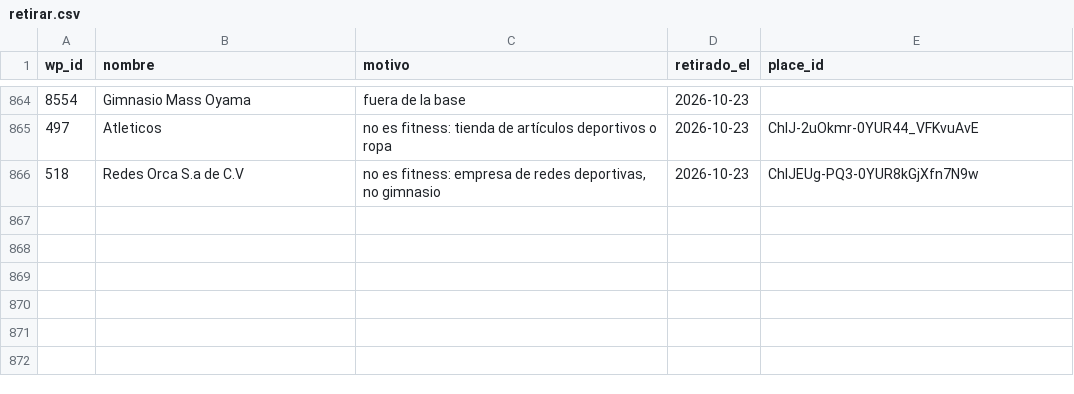
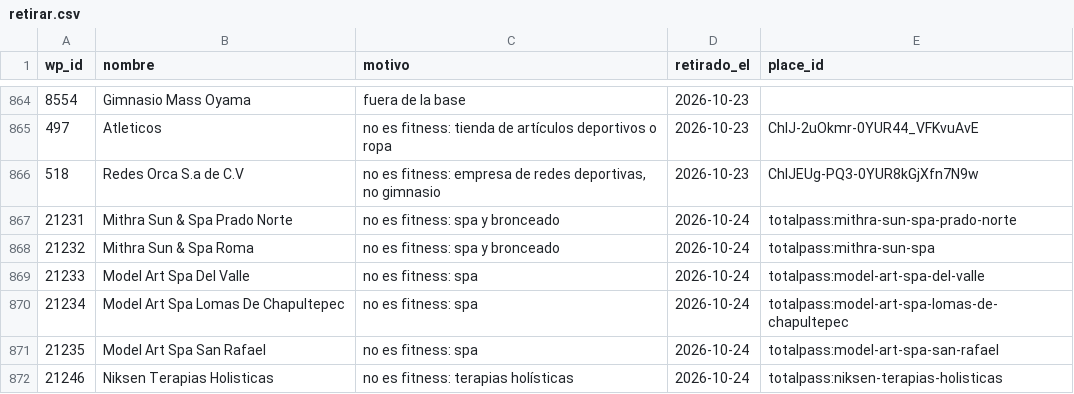
Before and after one commit to moikirsch/gyms52-d, a CSV file: data/retirar.csv, drawn as a sheet; only a part is shown, gaps mark what is left out; the diff names each change by its address in the sheet, - before the commit and + after, or states it on an @@ line.

```diff
--- a/data/retirar.csv
+++ b/data/retirar.csv
+row 867: 21231 | Mithra Sun & Spa Prado Norte | no es fitness: spa y bronceado | 2026-10-24 | totalpass:mithra-sun-spa-prado-norte
+row 868: 21232 | Mithra Sun & Spa Roma | no es fitness: spa y bronceado | 2026-10-24 | totalpass:mithra-sun-spa
+row 869: 21233 | Model Art Spa Del Valle | no es fitness: spa | 2026-10-24 | totalpass:model-art-spa-del-valle
+row 870: 21234 | Model Art Spa Lomas De Chapultepec | no es fitness: spa | 2026-10-24 | totalpass:model-art-spa-lomas-de-chapultepec
+row 871: 21235 | Model Art Spa San Rafael | no es fitness: spa | 2026-10-24 | totalpass:model-art-spa-san-rafael
+row 872: 21246 | Niksen Terapias Holisticas | no es fitness: terapias holísticas | 2026-10-24 | totalpass:niksen-terapias-holisticas
```
Also changed, not shown: data/cerrados.csv, 4 other files.
